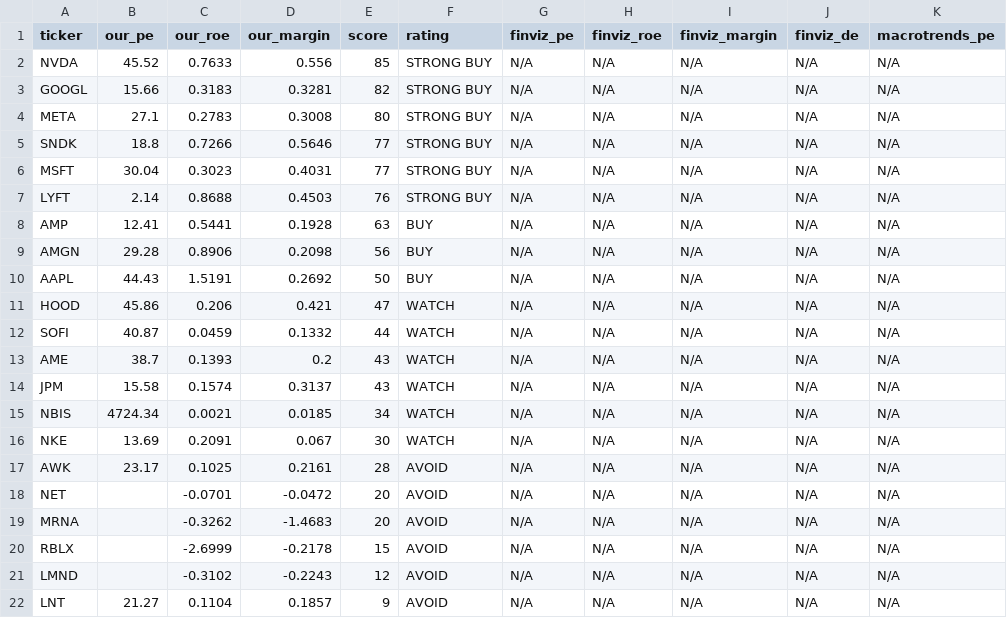
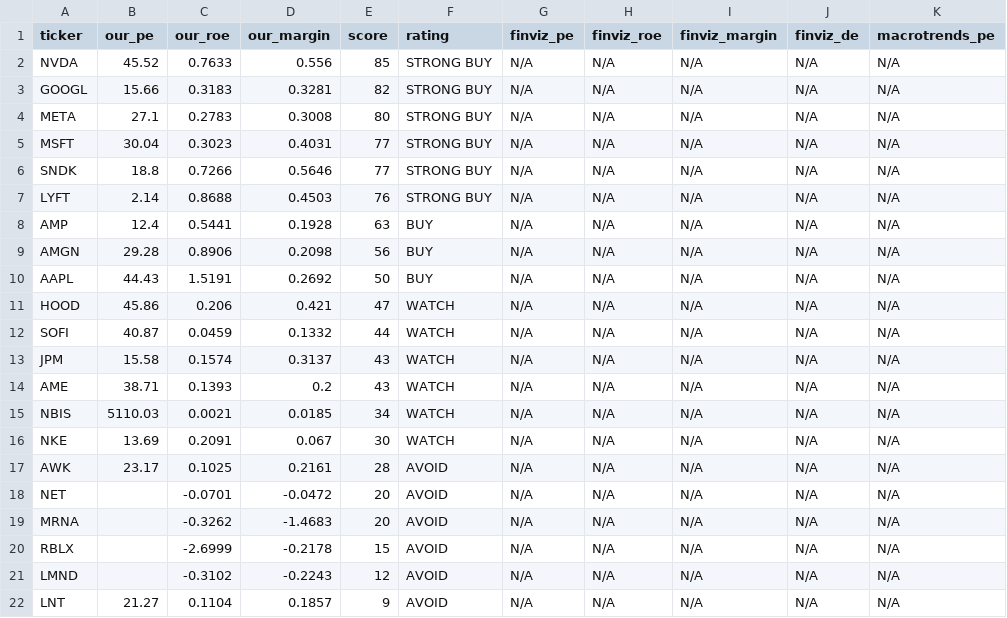
Before and after one commit to leafy-joyce-t/stock-tracker, a CSV file: data/comparison.csv, drawn as a sheet.

```diff
--- a/data/comparison.csv
+++ b/data/comparison.csv
@@ -4,6 +4,6 @@ GOOGL,15.66,0.3183,0.3281,82,STRONG BUY,N/A,N/A,N/A,N/A,N/A
 META,27.1,0.2783,0.3008,80,STRONG BUY,N/A,N/A,N/A,N/A,N/A
+MSFT,30.04,0.3023,0.4031,77,STRONG BUY,N/A,N/A,N/A,N/A,N/A
 SNDK,18.8,0.7266,0.5646,77,STRONG BUY,N/A,N/A,N/A,N/A,N/A
-MSFT,30.04,0.3023,0.4031,77,STRONG BUY,N/A,N/A,N/A,N/A,N/A
 LYFT,2.14,0.8688,0.4503,76,STRONG BUY,N/A,N/A,N/A,N/A,N/A
-AMP,12.41,0.5441,0.1928,63,BUY,N/A,N/A,N/A,N/A,N/A
+AMP,12.4,0.5441,0.1928,63,BUY,N/A,N/A,N/A,N/A,N/A
 AMGN,29.28,0.8906,0.2098,56,BUY,N/A,N/A,N/A,N/A,N/A
@@ -12,5 +12,5 @@ HOOD,45.86,0.206,0.421,47,WATCH,N/A,N/A,N/A,N/A,N/A
 SOFI,40.87,0.0459,0.1332,44,WATCH,N/A,N/A,N/A,N/A,N/A
-AME,38.7,0.1393,0.2,43,WATCH,N/A,N/A,N/A,N/A,N/A
 JPM,15.58,0.1574,0.3137,43,WATCH,N/A,N/A,N/A,N/A,N/A
-NBIS,4724.34,0.0021,0.0185,34,WATCH,N/A,N/A,N/A,N/A,N/A
+AME,38.71,0.1393,0.2,43,WATCH,N/A,N/A,N/A,N/A,N/A
+NBIS,5110.03,0.0021,0.0185,34,WATCH,N/A,N/A,N/A,N/A,N/A
 NKE,13.69,0.2091,0.067,30,WATCH,N/A,N/A,N/A,N/A,N/A
```
Also changed, not shown: data/calculated_ratios.csv, data/risk_signals.csv, 5 other files.
